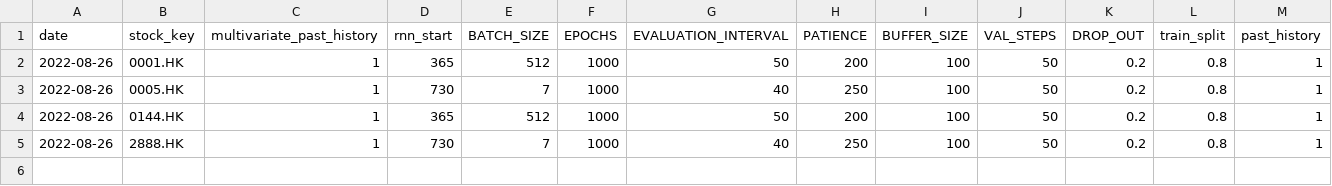
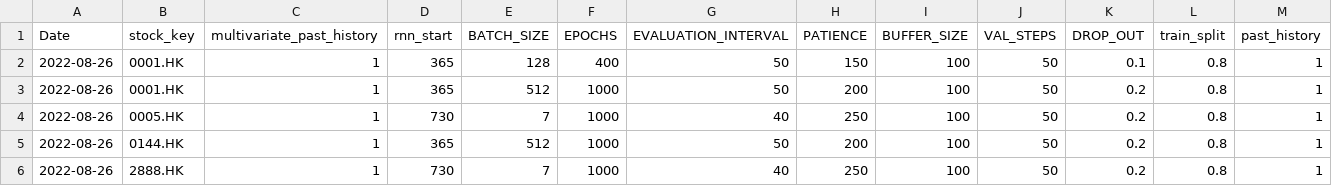
Before and after one commit to laps-odoo/test, a CSV file: multi_stocks_multi_predictions_learning_parameters.csv, drawn as a sheet; only a part is shown; rows hold the shown columns only; the diff names each change by its address in the sheet, - before the commit and + after, or states it on an @@ line.

Commit message:
Update multi_stocks_multi_predictions_learning_parameters.csv

```diff
--- a/multi_stocks_multi_predictions_learning_parameters.csv
+++ b/multi_stocks_multi_predictions_learning_parameters.csv
-A1: date
+A1: Date
+row 2: 2022-08-26 | 0001.HK | 1 | 365 | 128 | 400 | 50 | 150 | 100 | 50 | 0.1 | 0.8 | 1
```
